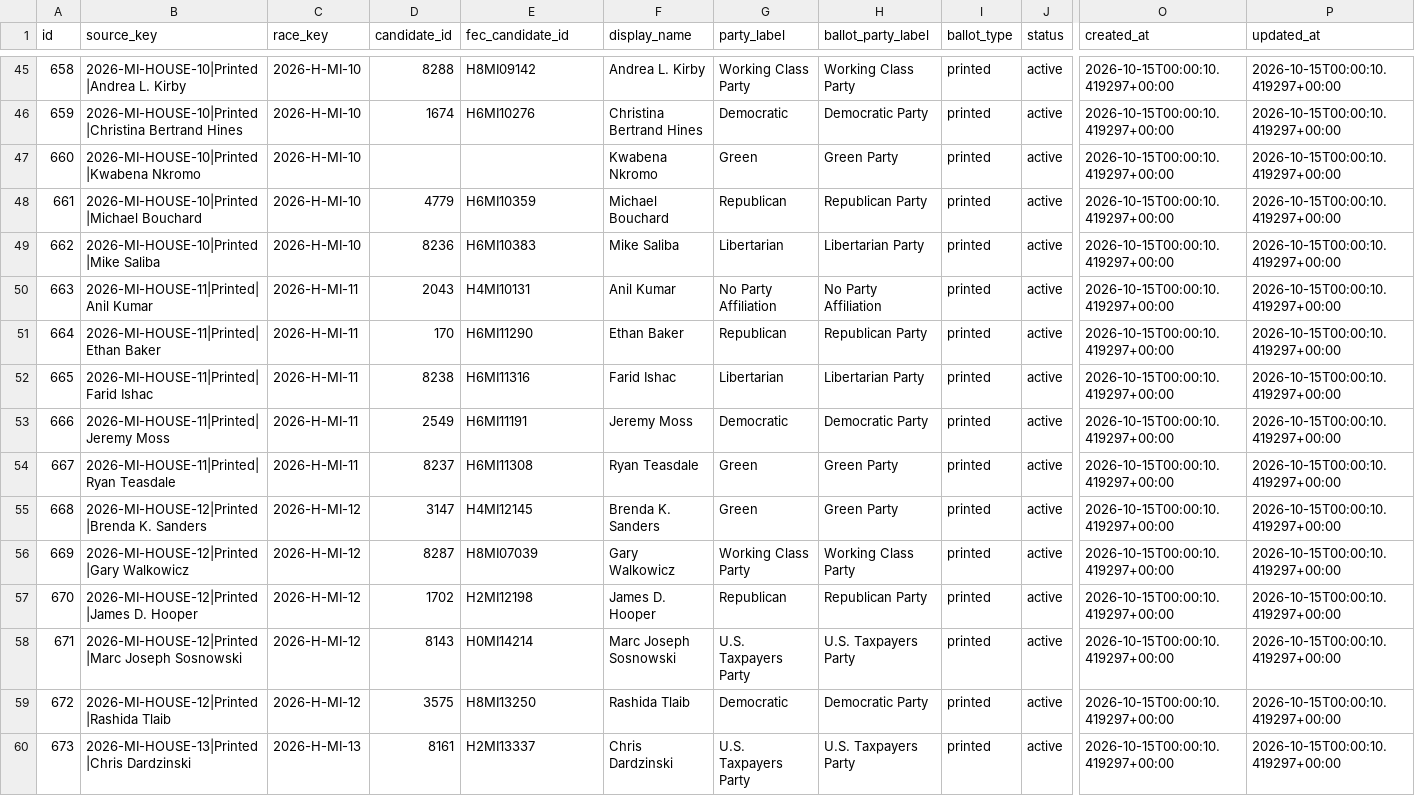
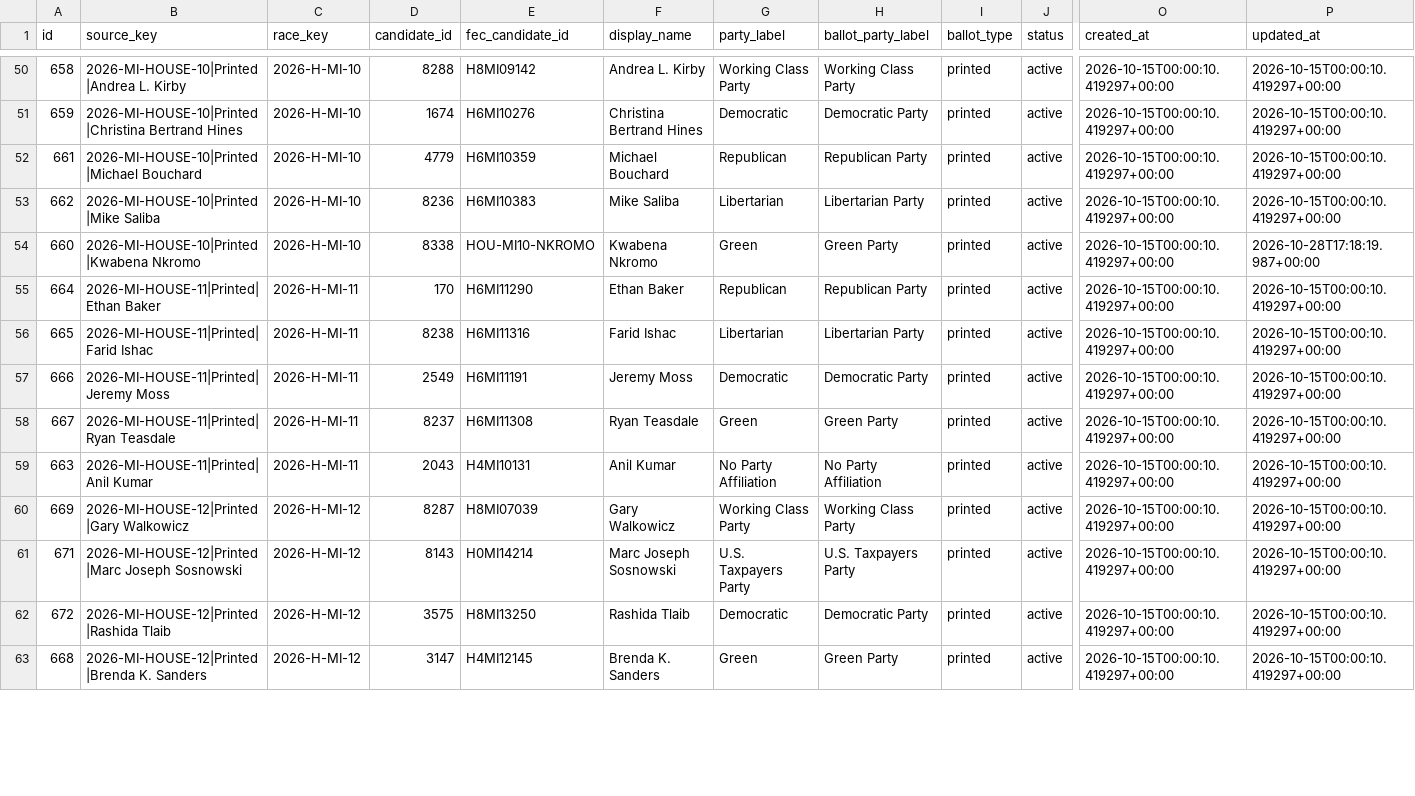
Before and after one commit to inseedswetrust/looklearnfind, a CSV file: data/elections/MI/tip_export/race_entries.csv, drawn as a sheet; only a part is shown, gaps mark what is left out; removed rows and columns are numbered as before the commit, all else as after; rows hold the shown columns only; the diff covers the shown part only; the diff names each change by its address in the sheet, - before the commit and + after, or states it on an @@ line.

```diff
--- a/data/elections/MI/tip_export/race_entries.csv
+++ b/data/elections/MI/tip_export/race_entries.csv
-row 47: 660 | 2026-MI-HOUSE-10|Printed|Kwabena Nkromo | 2026-H-MI-10 |  |  | Kwabena Nkromo | Green | Green Party | printed | active | 2026-10-15T00:00:10.419297+00:00 | 2026-10-15T00:00:10.419297+00:00
-A54 (id): 663
+A54 (id): 660
-B54 (source_key): 2026-MI-HOUSE-11|Printed|Anil Kumar
+B54 (source_key): 2026-MI-HOUSE-10|Printed|Kwabena Nkromo
-C54 (race_key): 2026-H-MI-11
+C54 (race_key): 2026-H-MI-10
-D54 (candidate_id): 2043
+D54 (candidate_id): 8338
-E54 (fec_candidate_id): H4MI10131
+E54 (fec_candidate_id): HOU-MI10-NKROMO
-F54 (display_name): Anil Kumar
+F54 (display_name): Kwabena Nkromo
-G54 (party_label): No Party Affiliation
+G54 (party_label): Green
-H54 (ballot_party_label): No Party Affiliation
+H54 (ballot_party_label): Green Party
-P54 (updated_at): 2026-10-15T00:00:10.419297+00:00
+P54 (updated_at): 2026-10-28T17:18:19.987+00:00
+row 59: 663 | 2026-MI-HOUSE-11|Printed|Anil Kumar | 2026-H-MI-11 | 2043 | H4MI10131 | Anil Kumar | No Party Affiliation | No Party Affiliation | printed | active | 2026-10-15T00:00:10.419297+00:00 | 2026-10-15T00:00:10.419297+00:00
@@ row 57 moved to row 64: 670 @@
@@ row 60 moved to row 69: 673 @@
@@ row 55 moved to row 63: 668 @@
```
Also changed, not shown: 6 added rows, 1 removed row and 21 moved rows elsewhere in this file, data/elections/MI/tip_export/candidate_commitment_statuses.csv, data/elections/MI/tip_export/candidates.csv, 12 other files.
